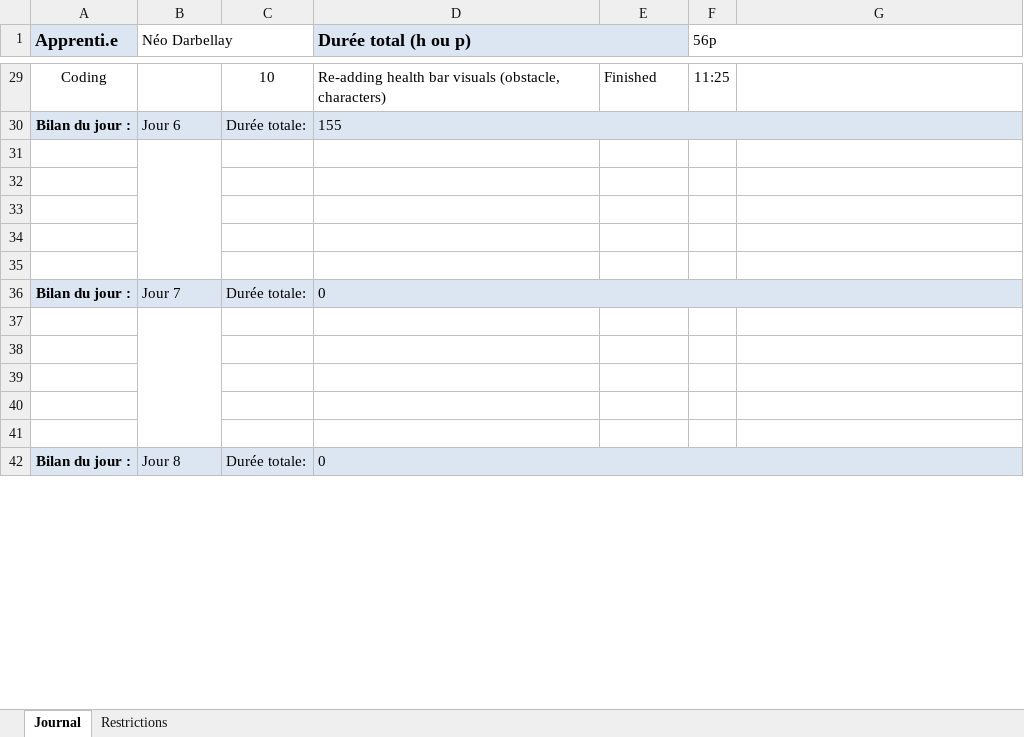
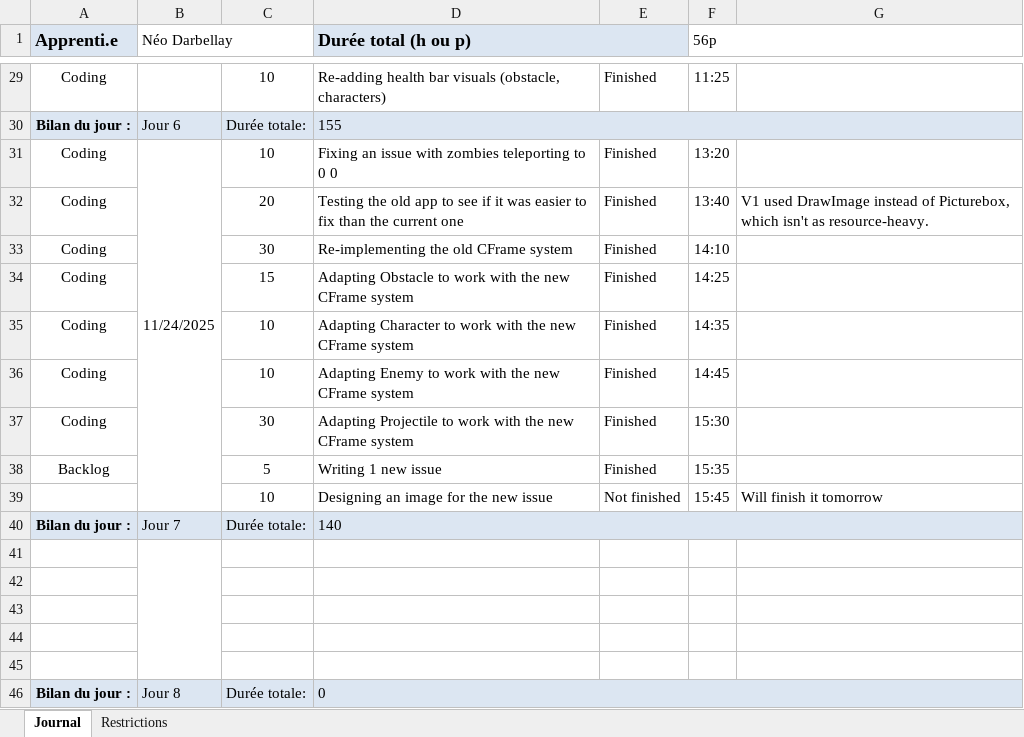
Before and after one commit to Jonathan150408/Craft-Me-Up, an Excel workbook: T_CraftMeUp_NeoDarbellay.xlsx, sheet Journal, drawn as a sheet; only a part is shown, gaps mark what is left out; values as stored, in another font and other column widths than the file's, no borders; conditional formats not drawn; addresses are those after the commit; the diff covers the shown part only; the diff names each change by its address in the sheet, - before the commit and + after, or states it on an @@ line.

Commit message:
doc(work log): Updated

```diff
--- a/T_CraftMeUp_NeoDarbellay.xlsx (sheet Journal)
+++ b/T_CraftMeUp_NeoDarbellay.xlsx (sheet Journal)
-row 31: (empty)
+row 31: Coding | 11/24/2025 | 10 | Fixing an issue with zombies teleporting to 0 0 | Finished | 13:20
-row 32: (empty)
+row 32: Coding |  | 20 | Testing the old app to see if it was easier to fix than the current one | Finished | 13:40 | V1 used DrawImage instead of Picturebox, which isn't as resource-heavy.
-row 33: (empty)
+row 33: Coding |  | 30 | Re-implementing the old CFrame system | Finished | 14:10
-row 34: (empty)
+row 34: Coding |  | 15 | Adapting Obstacle to work with the new CFrame system | Finished | 14:25
-row 35: (empty)
+row 35: Coding |  | 10 | Adapting Character to work with the new CFrame system | Finished | 14:35
+row 36: Coding |  | 10 | Adapting Enemy to work with the new CFrame system | Finished | 14:45
+row 37: Coding |  | 30 | Adapting Projectile to work with the new CFrame system | Finished | 15:30
+row 38: Backlog |  | 5 | Writing 1 new issue | Finished | 15:35
+row 39:  |  | 10 | Designing an image for the new issue | Not finished | 15:45 | Will finish it tomorrow
-D40 (Durée total (h ou p)): 0
+D40 (Durée total (h ou p)): 140
```
Also changed, not shown: 18 added rows and 1 edited cell elsewhere in this sheet, formulas that keep their value.
